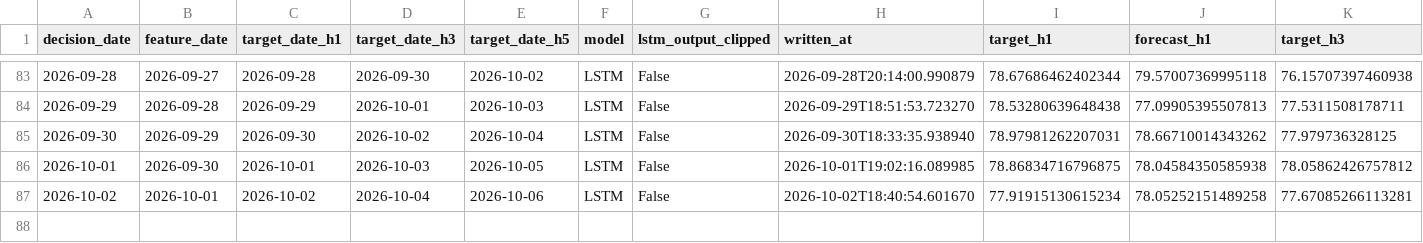
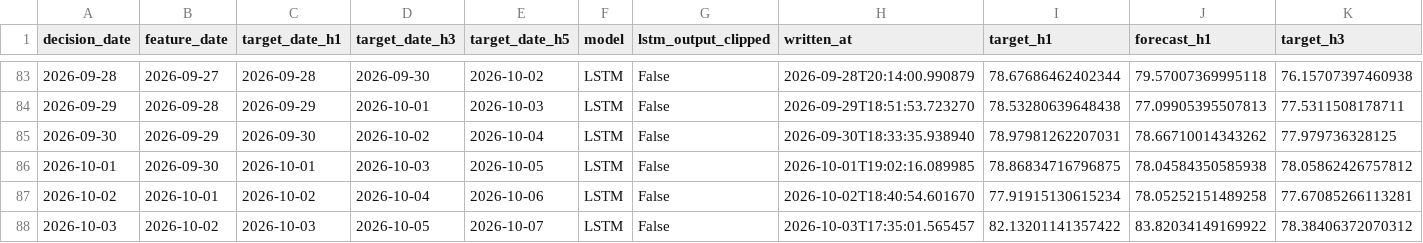
Before and after one commit to salemmorelli1/Los-Angeles-Daily-Temperature-High, a CSV file: artifacts_part2/prediction_log.csv, drawn as a sheet; only a part is shown, gaps mark what is left out; rows hold the shown columns only; the diff names each change by its address in the sheet, - before the commit and + after, or states it on an @@ line.

```diff
--- a/artifacts_part2/prediction_log.csv
+++ b/artifacts_part2/prediction_log.csv
+row 88: 2026-10-03 | 2026-10-02 | 2026-10-03 | 2026-10-05 | 2026-10-07 | LSTM | False | 2026-10-03T17:35:01.565457 | 82.13201141357422 | 83.82034149169922 | 78.38406372070312
```
Also changed, not shown: artifacts_part3/prediction_log.csv, 26 other files.
